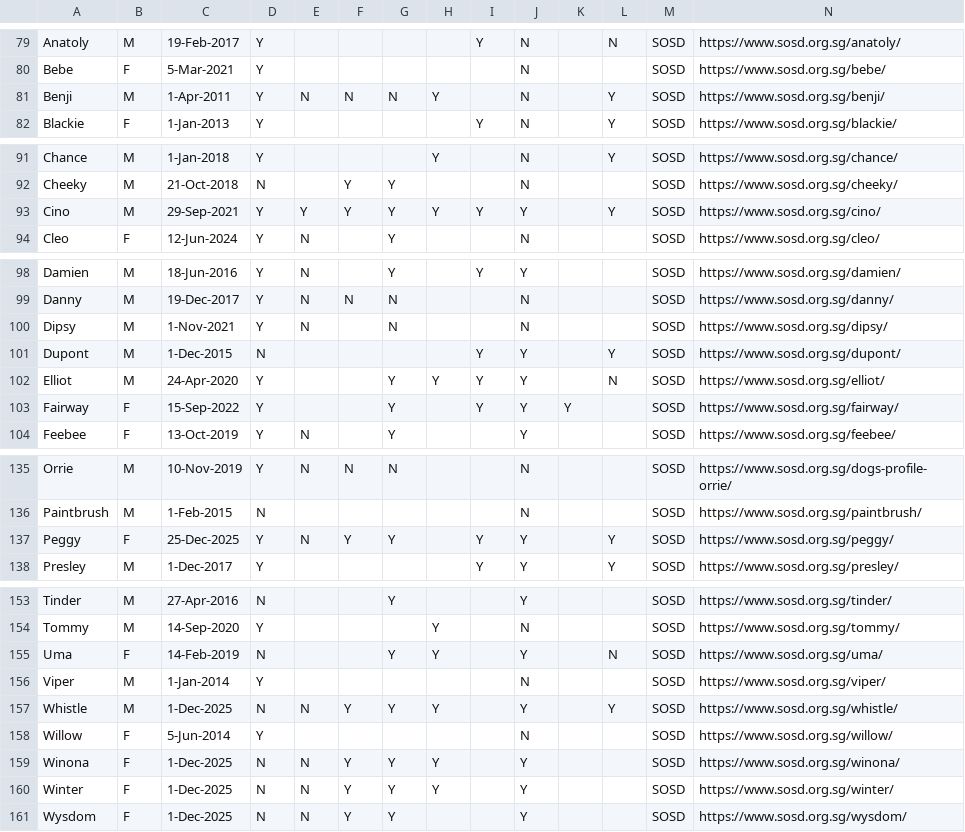
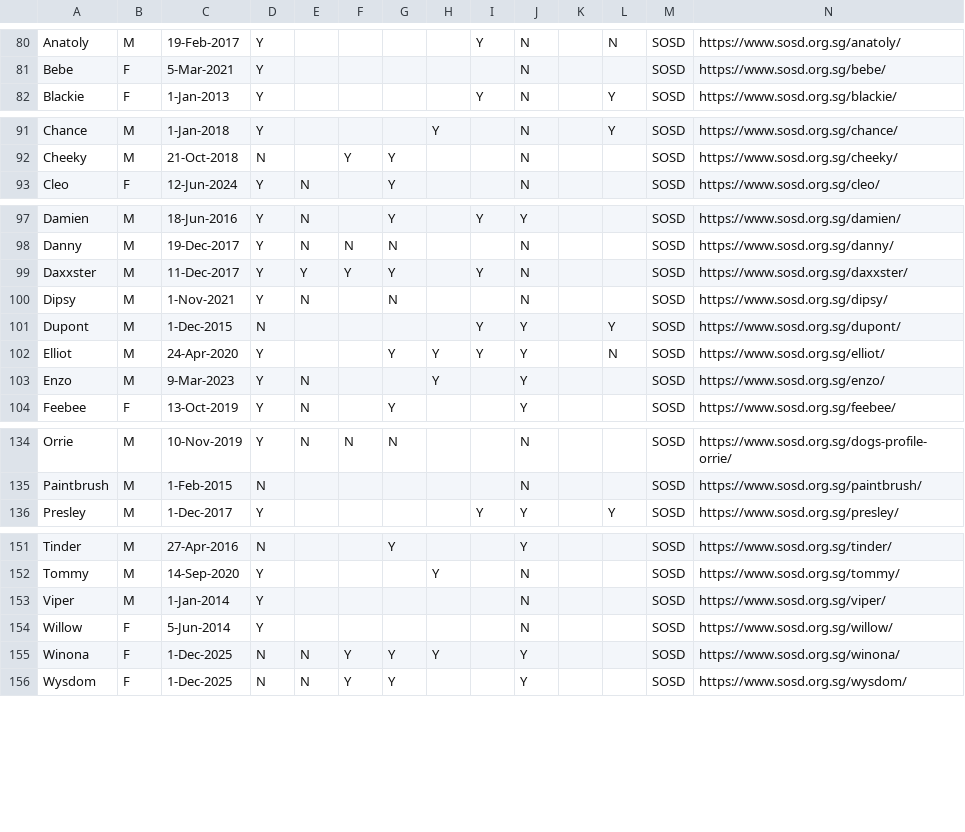
Before and after one commit to Charmainetannlb/Pawright, a CSV file: Data/Doggos17052024 - Sheet1.csv, drawn as a sheet; only a part is shown, gaps mark what is left out; removed rows and columns are numbered as before the commit, all else as after; rows hold the shown columns only; the diff covers the shown part only; the diff names each change by its address in the sheet, - before the commit and + after, or states it on an @@ line.

Commit message:
18SepUpdate

```diff
--- a/Data/Doggos17052024 - Sheet1.csv
+++ b/Data/Doggos17052024 - Sheet1.csv
-row 81: Benji | M | 1-Apr-2011 | Y | N | N | N | Y |  | N |  | Y | SOSD | https://www.sosd.org.sg/benji/
-row 93: Cino | M | 29-Sep-2021 | Y | Y | Y | Y | Y | Y | Y |  | Y | SOSD | https://www.sosd.org.sg/cino/
+row 99: Daxxster | M | 11-Dec-2017 | Y | Y | Y | Y |  | Y | N |  |  | SOSD | https://www.sosd.org.sg/daxxster/
-row 103: Fairway | F | 15-Sep-2022 | Y |  |  | Y |  | Y | Y | Y |  | SOSD | https://www.sosd.org.sg/fairway/
+row 103: Enzo | M | 9-Mar-2023 | Y | N |  |  | Y |  | Y |  |  | SOSD | https://www.sosd.org.sg/enzo/
-row 137: Peggy | F | 25-Dec-2025 | Y | N | Y | Y |  | Y | Y |  | Y | SOSD | https://www.sosd.org.sg/peggy/
-row 155: Uma | F | 14-Feb-2019 | N |  |  | Y | Y |  | Y |  | N | SOSD | https://www.sosd.org.sg/uma/
-row 157: Whistle | M | 1-Dec-2025 | N | N | Y | Y | Y |  | Y |  | Y | SOSD | https://www.sosd.org.sg/whistle/
-row 160: Winter | F | 1-Dec-2025 | N | N | Y | Y | Y |  | Y |  |  | SOSD | https://www.sosd.org.sg/winter/
```
Also changed, not shown: 1 added row and 1 removed row elsewhere in this file.
